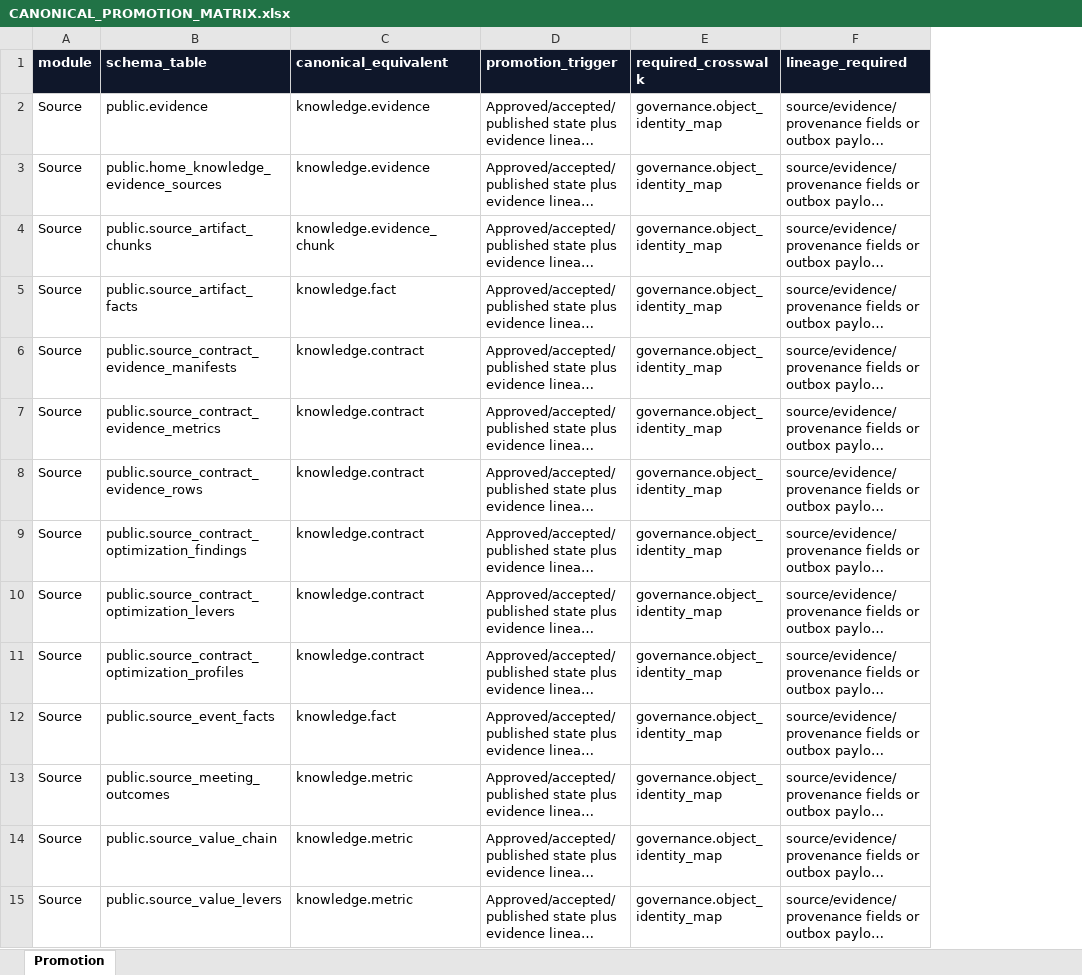
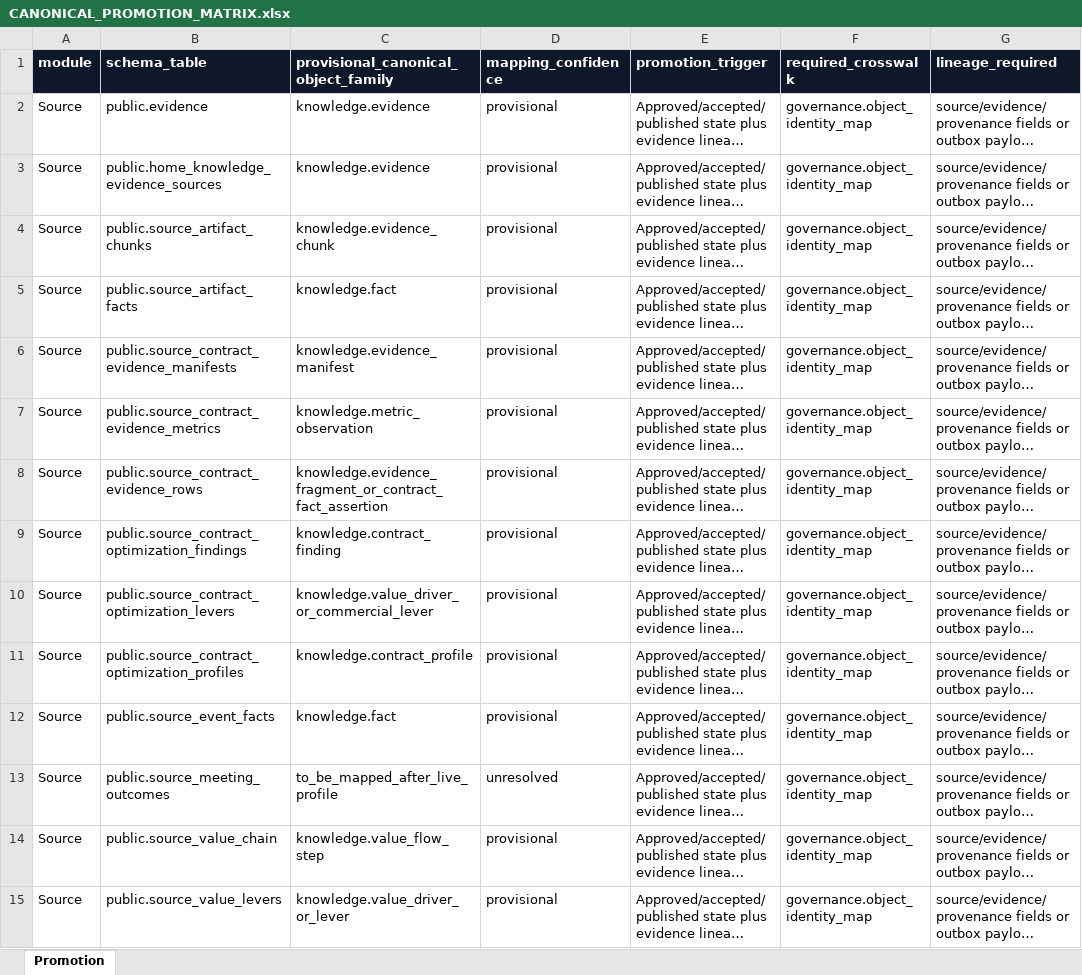
Before and after one commit to abarva-platform/abarva, an Excel workbook: reports/module-data-integration-audit/2026-07-27/CANONICAL_PROMOTION_MATRIX.xlsx, sheet Promotion, drawn as a sheet; only a part is shown; long unchanged cells end in …; values as stored, in another font and other column widths than the file's, no borders; the diff covers the shown part only; the diff names each change by its address in the sheet, - before the commit and + after, or states it on an @@ line.

```diff
--- a/reports/module-data-integration-audit/2026-07-27/CANONICAL_PROMOTION_MATRIX.xlsx (sheet Promotion)
+++ b/reports/module-data-integration-audit/2026-07-27/CANONICAL_PROMOTION_MATRIX.xlsx (sheet Promotion)
+column D (mapping_confidence), rows 2-15: provisional | provisional | provisional | provisional | provisional | provisional | provisional | provisional | provisional | provisional | provisional | unresolved | provisional | provisional
-C1: canonical_equivalent
+C1: provisional_canonical_object_family
-C6: knowledge.contract
+C6: knowledge.evidence_manifest
-C7: knowledge.contract
+C7: knowledge.metric_observation
-C8: knowledge.contract
+C8: knowledge.evidence_fragment_or_contract_fact_assertion
-C9: knowledge.contract
+C9: knowledge.contract_finding
-C10: knowledge.contract
+C10: knowledge.value_driver_or_commercial_lever
-C11: knowledge.contract
+C11: knowledge.contract_profile
-C13: knowledge.metric
+C13: to_be_mapped_after_live_profile
-C14: knowledge.metric
+C14: knowledge.value_flow_step
-C15: knowledge.metric
+C15: knowledge.value_driver_or_lever
```
Also changed, not shown: 16 edited cells elsewhere in this sheet, reports/module-data-integration-audit/2026-07-27/CURRENT_MODULE_DATA_INVENTORY.xlsx, reports/module-migration-sunset-backlog/2026-07-27/CANONICAL_PROMOTION_IMPLEMENTATION_MATRIX.xlsx, 21 other files.
